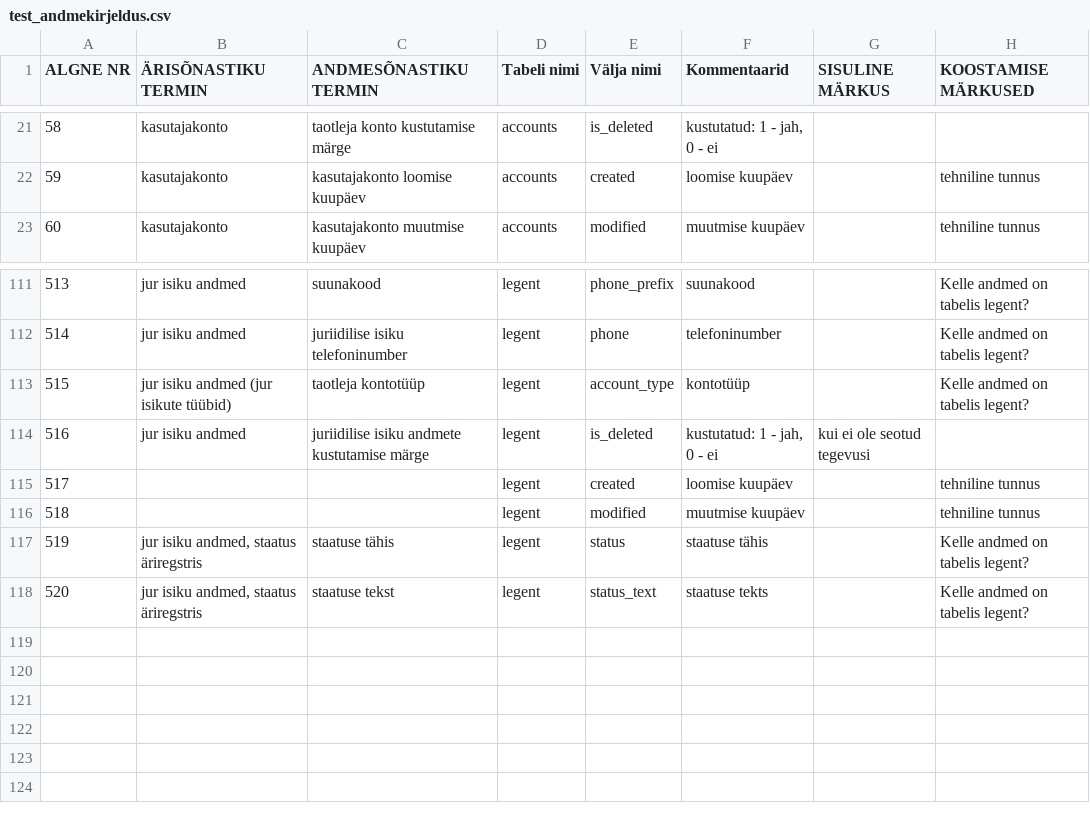
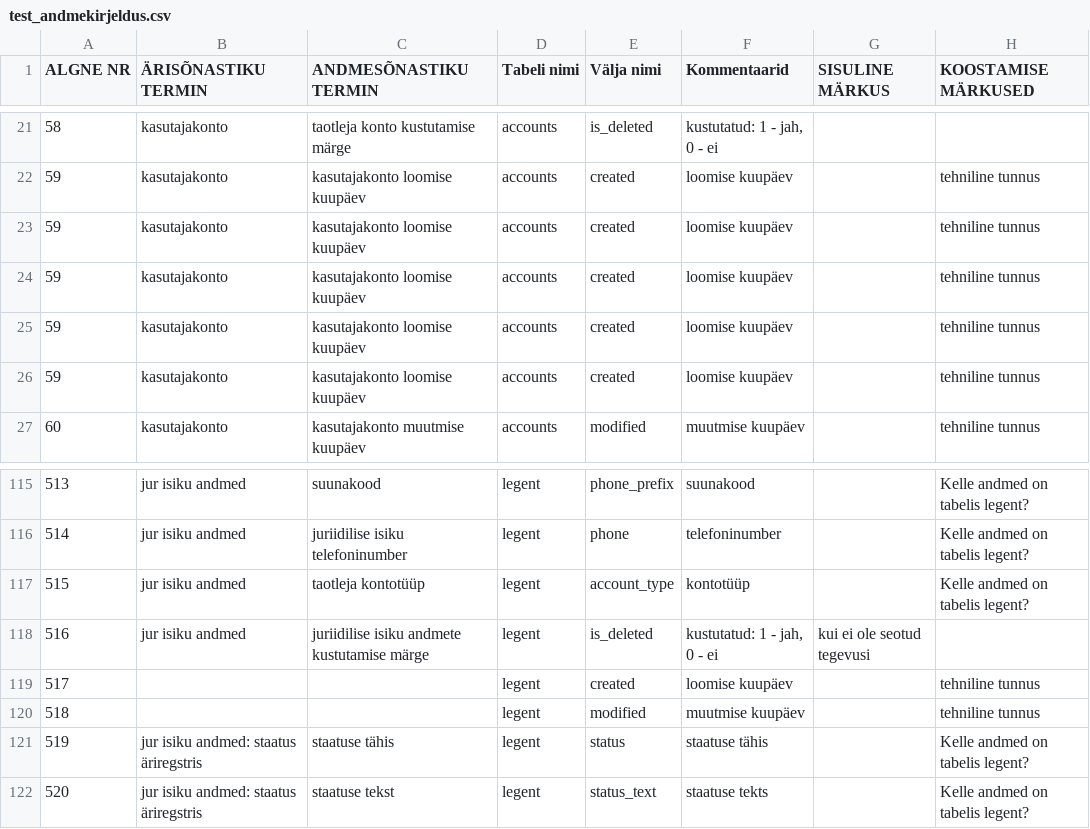
Before and after one commit to rakasktaltech/metadata-translator, a CSV file: test_andmekirjeldus.csv, drawn as a sheet; only a part is shown, gaps mark what is left out.

```diff
--- a/test_andmekirjeldus.csv
+++ b/test_andmekirjeldus.csv
@@ -22,2 +22,6 @@ ALGNE NR;ÄRISÕNASTIKU TERMIN;ANDMESÕNASTIKU TERMIN;Tabeli nimi;Välja nimi;Ko
 59;kasutajakonto;kasutajakonto loomise kuupäev;accounts;created;loomise kuupäev;;tehniline tunnus
+59;kasutajakonto;kasutajakonto loomise kuupäev;accounts;created;loomise kuupäev;;tehniline tunnus
+59;kasutajakonto;kasutajakonto loomise kuupäev;accounts;created;loomise kuupäev;;tehniline tunnus
+59;kasutajakonto;kasutajakonto loomise kuupäev;accounts;created;loomise kuupäev;;tehniline tunnus
+59;kasutajakonto;kasutajakonto loomise kuupäev;accounts;created;loomise kuupäev;;tehniline tunnus
 60;kasutajakonto;kasutajakonto muutmise kuupäev;accounts;modified;muutmise kuupäev;;tehniline tunnus
@@ -112,3 +116,3 @@ ALGNE NR;ÄRISÕNASTIKU TERMIN;ANDMESÕNASTIKU TERMIN;Tabeli nimi;Välja nimi;Ko
 514;jur isiku andmed;juriidilise isiku telefoninumber;legent;phone;telefoninumber;;Kelle andmed on tabelis legent?
-515;jur isiku andmed (jur isikute tüübid);taotleja kontotüüp;legent;account_type;kontotüüp;;Kelle andmed on tabelis legent?
+515;jur isiku andmed;taotleja kontotüüp;legent;account_type;kontotüüp;;Kelle andmed on tabelis legent?
 516;jur isiku andmed;juriidilise isiku andmete kustutamise märge;legent;is_deleted;kustutatud: 1 - jah, 0 - ei;kui ei ole seotud tegevusi;
@@ -116,3 +120,3 @@ ALGNE NR;ÄRISÕNASTIKU TERMIN;ANDMESÕNASTIKU TERMIN;Tabeli nimi;Välja nimi;Ko
 518;;;legent;modified;muutmise kuupäev;;tehniline tunnus
-519;jur isiku andmed, staatus äriregstris;staatuse tähis;legent;status;staatuse tähis;;Kelle andmed on tabelis legent?
-520;jur isiku andmed, staatus äriregstris;staatuse tekst;legent;status_text;staatuse tekts;;Kelle andmed on tabelis legent?
+519;jur isiku andmed: staatus äriregstris;staatuse tähis;legent;status;staatuse tähis;;Kelle andmed on tabelis legent?
+520;jur isiku andmed: staatus äriregstris;staatuse tekst;legent;status_text;staatuse tekts;;Kelle andmed on tabelis legent?
```
Also changed, not shown: 2 other files.
